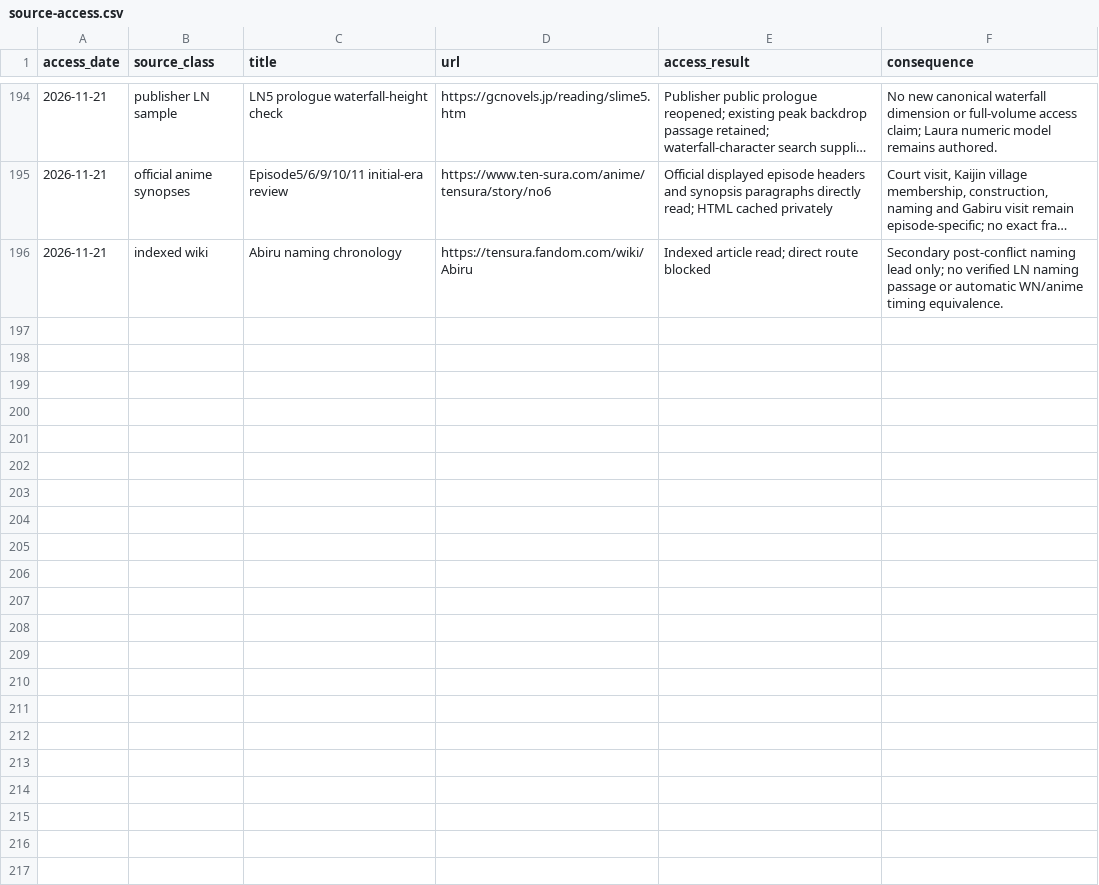
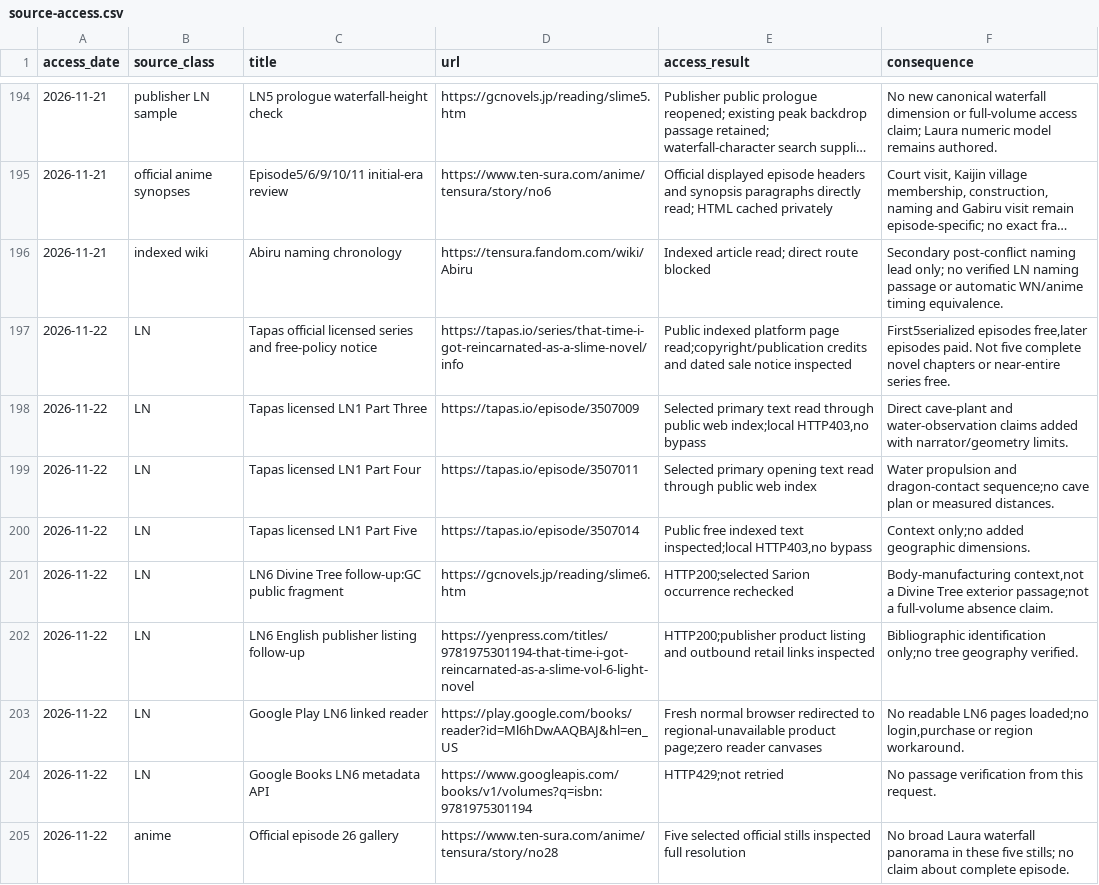
Before and after one commit to Yasuke2000/ocs-two-lives, a CSV file: docs/research/tensura-world-2026-11-19/source-access.csv, drawn as a sheet; only a part is shown, gaps mark what is left out; long unchanged cells end in …; the diff covers the shown part only.

Commit message:
Align painted atlas with licensed guide source review

```diff
--- a/docs/research/tensura-world-2026-11-19/source-access.csv
+++ b/docs/research/tensura-world-2026-11-19/source-access.csv
@@ -196 +196,10 @@ access_date,source_class,title,url,access_result,consequence
 2026-11-21,indexed wiki,Abiru naming chronology,https://tensura.fandom.com/wiki/Abiru,Indexed article read; direct route blocked,Secondary post-conflict naming lead only; no verified LN naming passage or automatic WN/anime timing equivalence.
+2026-11-22,LN,Tapas official licensed series and free-policy notice,https://tapas.io/series/that-time-i-got-reincarnated-as-a-slime-novel/info,Public indexed platform page read;copyright/publication credits and dated sale notice inspected,"First5serialized episodes free,later episodes paid. Not five complete novel chapters or near-entire series free."
+2026-11-22,LN,Tapas licensed LN1 Part Three,https://tapas.io/episode/3507009,"Selected primary text read through public web index;local HTTP403,no bypass",Direct cave-plant and water-observation claims added with narrator/geometry limits.
+2026-11-22,LN,Tapas licensed LN1 Part Four,https://tapas.io/episode/3507011,Selected primary opening text read through public web index,Water propulsion and dragon-contact sequence;no cave plan or measured distances.
+2026-11-22,LN,Tapas licensed LN1 Part Five,https://tapas.io/episode/3507014,"Public free indexed text inspected;local HTTP403,no bypass",Context only;no added geographic dimensions.
+2026-11-22,LN,LN6 Divine Tree follow-up:GC public fragment,https://gcnovels.jp/reading/slime6.htm,HTTP200;selected Sarion occurrence rechecked,"Body-manufacturing context,not a Divine Tree exterior passage;not a full-volume absence claim."
+2026-11-22,LN,LN6 English publisher listing follow-up,https://yenpress.com/titles/9781975301194-that-time-i-got-reincarnated-as-a-slime-vol-6-light-novel,HTTP200;publisher product listing and outbound retail links inspected,Bibliographic identification only;no tree geography verified.
+2026-11-22,LN,Google Play LN6 linked reader,https://play.google.com/books/reader?id=Ml6hDwAAQBAJ&hl=en_US,Fresh normal browser redirected to regional-unavailable product page;zero reader canvases,"No readable LN6 pages loaded;no login,purchase or region workaround."
+2026-11-22,LN,Google Books LN6 metadata API,https://www.googleapis.com/books/v1/volumes?q=isbn:9781975301194,HTTP429;not retried,No passage verification from this request.
+2026-11-22,anime,Official episode 26 gallery,https://www.ten-sura.com/anime/tensura/story/no28,Five selected official stills inspected full resolution,No broad Laura waterfall panorama in these five stills; no claim about complete episode.
```
Also changed, not shown: 8 added rows elsewhere in this file, docs/research/tensura-world-2026-11-19/mainland-coverage-audit.csv, docs/research/tensura-world-2026-11-19/wiki-location-coverage.csv, 35 other files.
